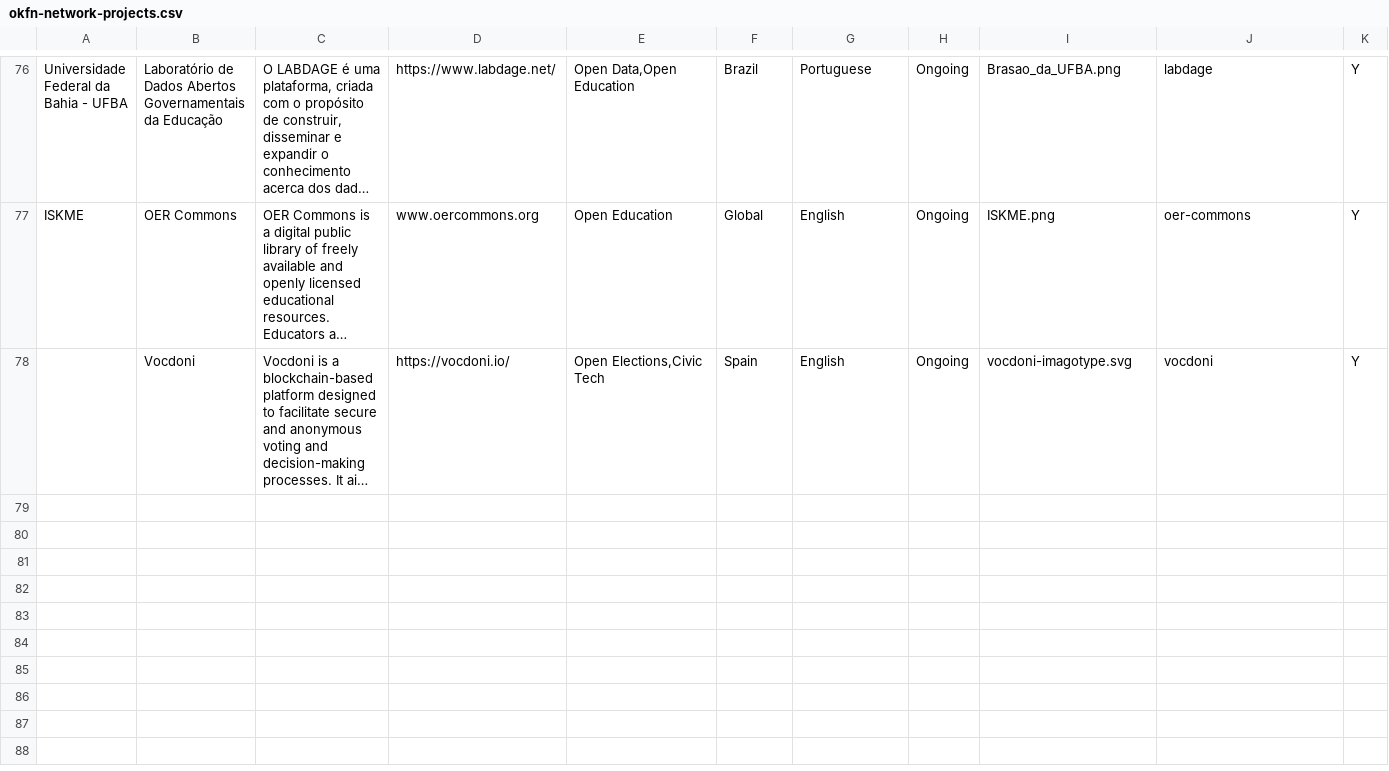
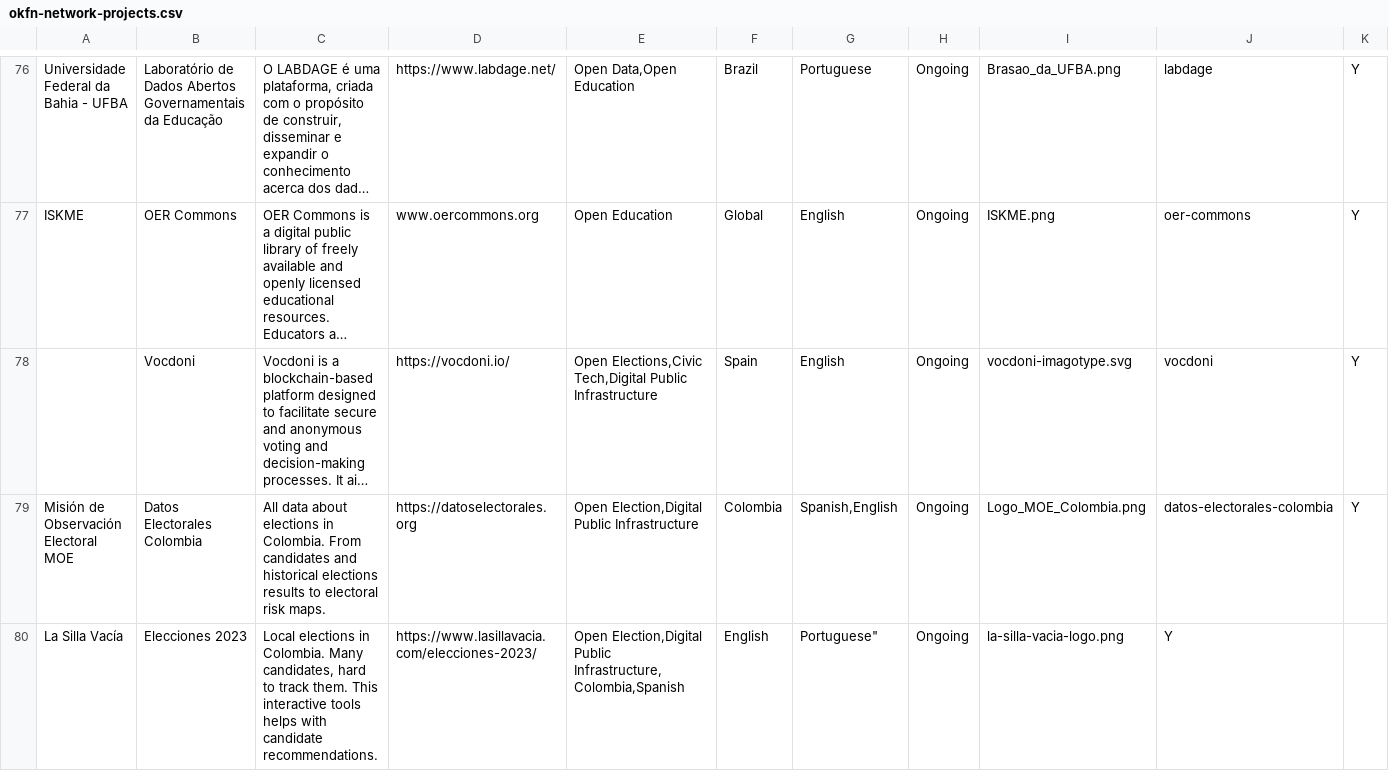
Before and after one commit to okfn/network, a CSV file: okfn-network-projects.csv, drawn as a sheet; only a part is shown, gaps mark what is left out; long unchanged cells end in …; the diff names each change by its address in the sheet, - before the commit and + after, or states it on an @@ line.

Commit message:
Update okfn-network-projects.csv
Adds 2 new projects

```diff
--- a/okfn-network-projects.csv
+++ b/okfn-network-projects.csv
-E78: Open Elections,Civic Tech
+E78: Open Elections,Civic Tech,Digital Public Infrastructure
+row 79: Misión de Observación Electoral MOE | Datos Electorales Colombia | All data about elections in Colombia. From candidates and historical elections results to electoral risk maps. | https://datoselectorales.org | Open Election,Digital Public Infrastructure | Colombia | Spanish,English | Ongoing | Logo_MOE_Colombia.png | datos-electorales-colombia | Y
+row 80: La Silla Vacía | Elecciones 2023 | Local elections in Colombia. Many candidates, hard to track them. This interactive tools helps with candidate recommendations. | https://www.lasillavacia.com/elecciones-2023/ | Open Election,Digital Public Infrastructure,Colombia,Spanish | English | Portuguese" | Ongoing | la-silla-vacia-logo.png | Y
```
